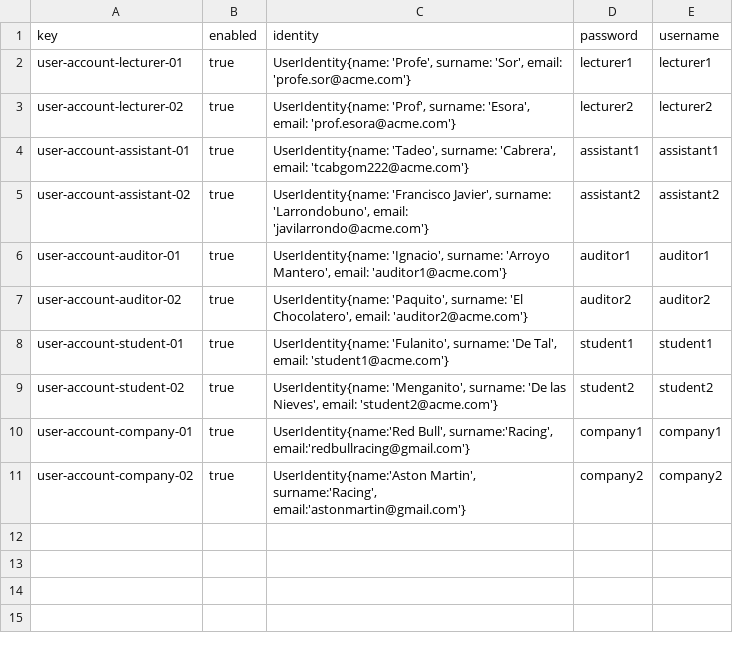
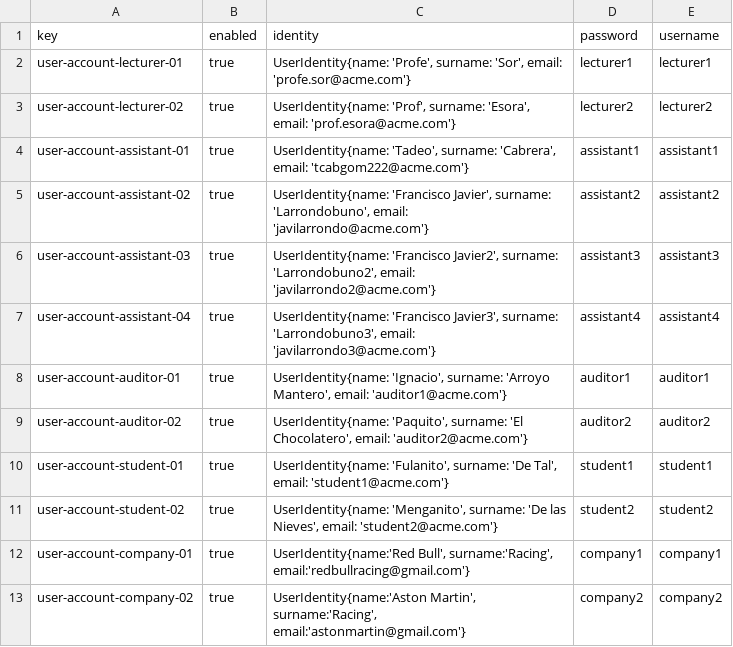
Before and after one commit to tcabgom/Acme-L3-D02, a CSV file: src/main/webapp/WEB-INF/resources/sample-data/user-account.csv, drawn as a sheet.

```diff
--- a/src/main/webapp/WEB-INF/resources/sample-data/user-account.csv
+++ b/src/main/webapp/WEB-INF/resources/sample-data/user-account.csv
@@ -5,2 +5,4 @@ user-account-assistant-01,true,"UserIdentity{name: 'Tadeo', surname: 'Cabrera',
 user-account-assistant-02,true,"UserIdentity{name: 'Francisco Javier', surname: 'Larrondobuno', email: 'javilarrondo@acme.com'}",assistant2,assistant2
+user-account-assistant-03,true,"UserIdentity{name: 'Francisco Javier2', surname: 'Larrondobuno2', email: 'javilarrondo2@acme.com'}",assistant3,assistant3
+user-account-assistant-04,true,"UserIdentity{name: 'Francisco Javier3', surname: 'Larrondobuno3', email: 'javilarrondo3@acme.com'}",assistant4,assistant4
 user-account-auditor-01,true,"UserIdentity{name: 'Ignacio', surname: 'Arroyo Mantero', email: 'auditor1@acme.com'}",auditor1,auditor1
```
Also changed, not shown: src/main/webapp/WEB-INF/resources/sample-data/assistant.csv, 3 other files.
